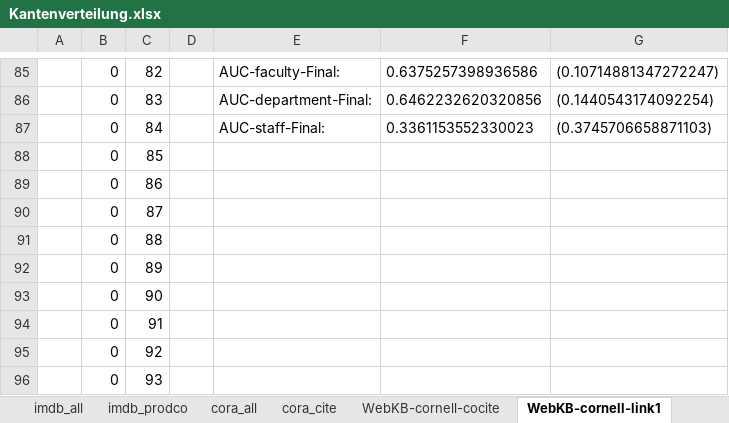
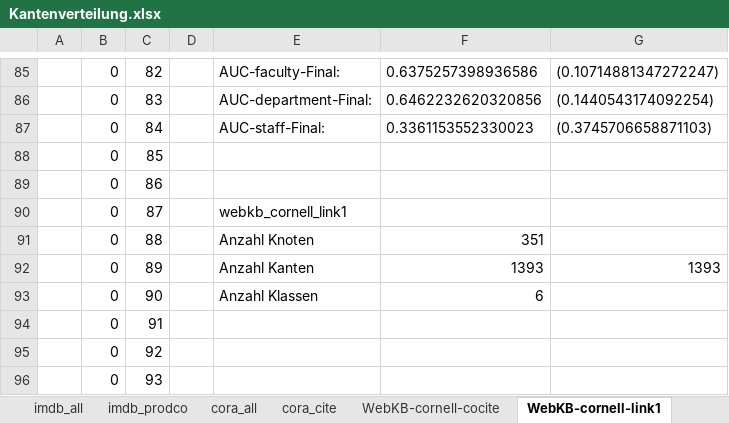
Before and after one commit to Fyskire/dm, an Excel workbook: DMnetkit/Kantenverteilung.xlsx, sheet WebKB-cornell-link1, drawn as a sheet; only a part is shown, gaps mark what is left out; values as stored, in another font and other column widths than the file's, no borders; charts and pictures not drawn; the diff names each change by its address in the sheet, - before the commit and + after, or states it on an @@ line.

Commit message:
Excel Kantenverteilung um Tabelle GESAMT erweitert In GESAMT sind je Datensatzgraph die durchschnitt ausgehende kanten/knoten, #knoten, #kanten, #klassen und AUC (ohne Parameter) zusammengefasst.
Signed-off-by: jhenning <jhenning@students.uni-mainz.de>

```diff
--- a/DMnetkit/Kantenverteilung.xlsx (sheet WebKB-cornell-link1)
+++ b/DMnetkit/Kantenverteilung.xlsx (sheet WebKB-cornell-link1)
-E90: (empty)
+E90: webkb_cornell_link1
-E91: (empty)
+E91: Anzahl Knoten
-F91: (empty)
+F91: 351
-E92: (empty)
+E92: Anzahl Kanten
-F92: (empty)
+F92: 1393
-G92: (empty)
+G92: 1393
-E93: (empty)
+E93: Anzahl Klassen
-F93: (empty)
+F93: 6
```
Also changed, not shown: sheet WebKB-wisconsin-link1, sheet WebKB-texas-link1, sheet imdb_prodco, sheet WebKB-washington-link1, sheet WebKB-cornell-cocite, sheet WebKB-texas-cocite, 5 more sheets, other sheet tabs, charts or pictures.
